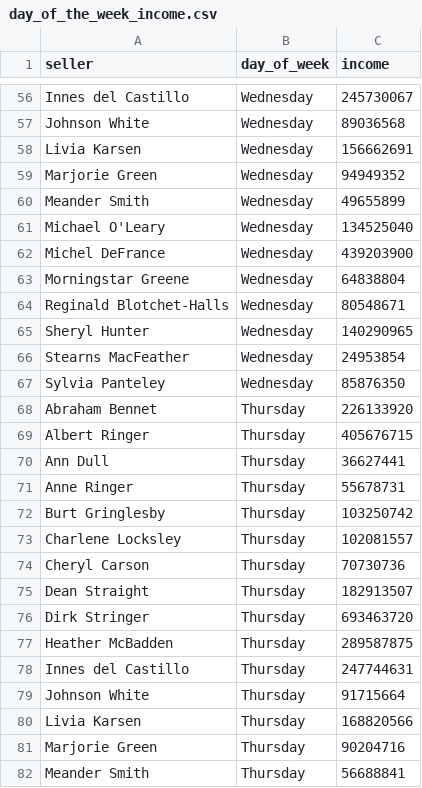
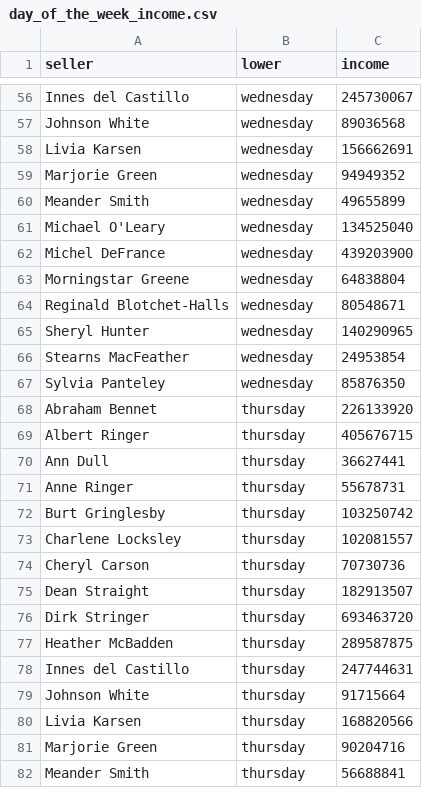
Before and after one commit to beton18/data-analytics-project-92, a CSV file: day_of_the_week_income.csv, drawn as a sheet; only a part is shown, gaps mark what is left out; the diff covers the shown part only; the diff names each change by its address in the sheet, - before the commit and + after, or states it on an @@ line.

Commit message:
Add files via upload
changed the names of the days of the week to lower case

```diff
--- a/day_of_the_week_income.csv
+++ b/day_of_the_week_income.csv
-B1: day_of_week
+B1: lower
-B56:B67 (lower): Wednesday
+B56:B67 (lower): wednesday
-B68:B82 (lower): Thursday
+B68:B82 (lower): thursday
```
Also changed, not shown: 127 edited cells elsewhere in this file.
